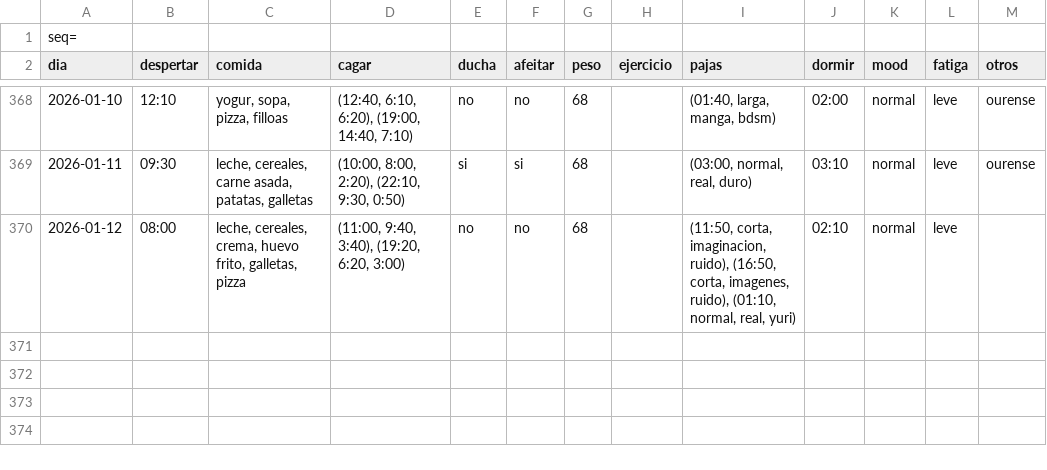
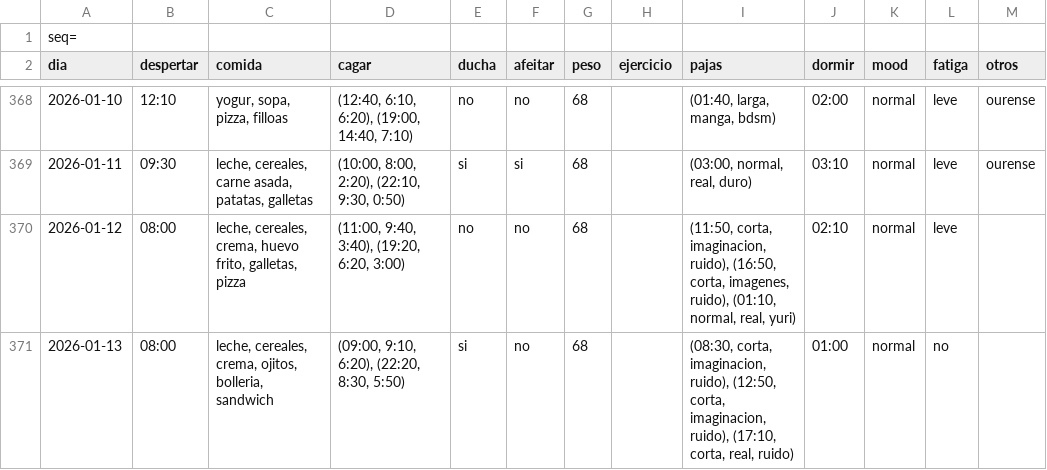
Before and after one commit to megabentilad/Estadisticas, a CSV file: docs/base.csv, drawn as a sheet; only a part is shown, gaps mark what is left out.

Commit message:
Actualizar reporte diario

```diff
--- a/docs/base.csv
+++ b/docs/base.csv
@@ -370 +370,2 @@ dia;despertar;comida;cagar;ducha;afeitar;peso;ejercicio;pajas;dormir;mood;fatiga
 2026-01-12;08:00;leche, cereales, crema, huevo frito, galletas, pizza;(11:00, 9:40, 3:40), (19:20, 6:20, 3:00);no;no;68;;(11:50, corta, imaginacion, ruido), (16:50, corta, imagenes, ruido), (01:10, normal, real, yuri);02:10;normal;leve;
+2026-01-13;08:00;leche, cereales, crema, ojitos, bolleria, sandwich;(09:00, 9:10, 6:20), (22:20, 8:30, 5:50);si;no;68;;(08:30, corta, imaginacion, ruido), (12:50, corta, imaginacion, ruido), (17:10, corta, real, ruido);01:00;normal;no;
```
